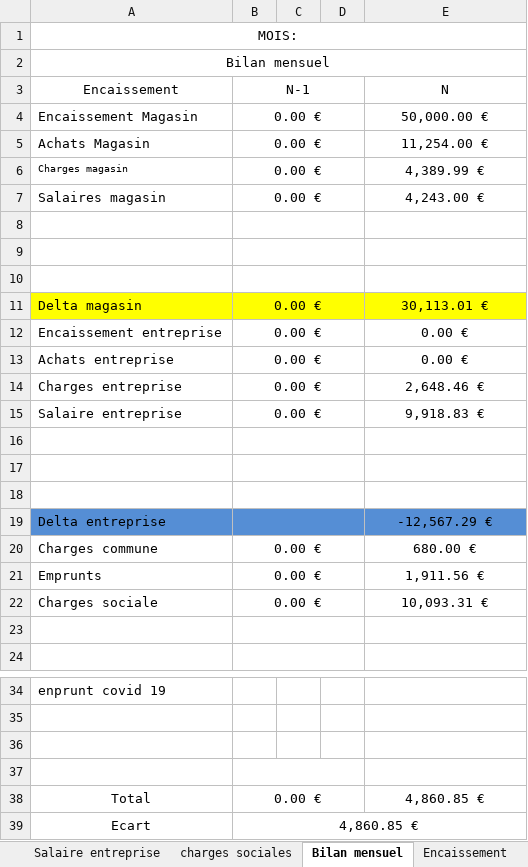
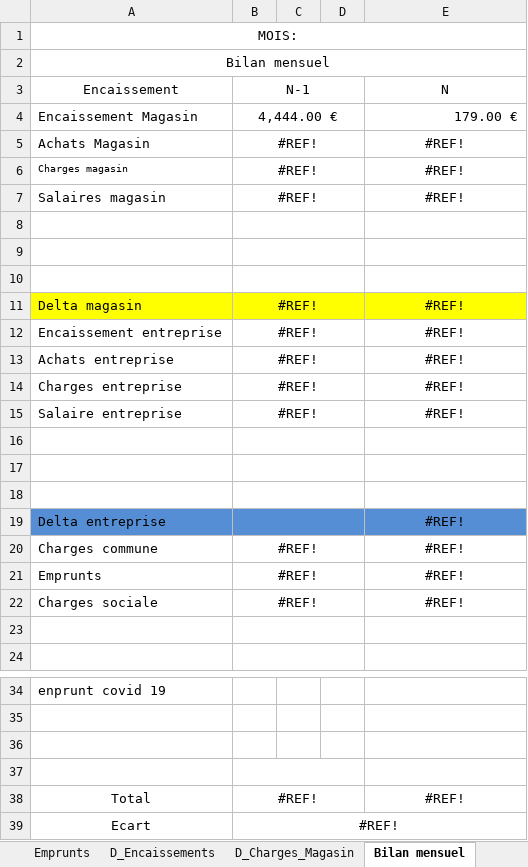
Before and after one commit to GSA1200/Autoentrepreneur-YK, an Excel workbook: tableau de bord entreprise Chretien YK.xlsm, sheet Bilan mensuel, drawn as a sheet; only a part is shown, gaps mark what is left out; values as stored, in another font and other column widths than the file's, no borders; the diff names each change by its address in the sheet, - before the commit and + after, or states it on an @@ line.

Commit message:
Update tableau de bord entreprise Chretien YK.xlsm

```diff
--- a/tableau de bord entreprise Chretien YK.xlsm (sheet Bilan mensuel)
+++ b/tableau de bord entreprise Chretien YK.xlsm (sheet Bilan mensuel)
-sheet tab: Salaire entreprise
-sheet tab: charges sociales
-sheet tab: Encaissement
+sheet tab: Emprunts
@@ sheet tab unhidden: D_Encaissements @@
@@ sheet tab unhidden: D_Charges_Magasin @@
-B4 (N-1): 0.00 €
+B4 (N-1): 4,444.00 €
-E4 (N): 50,000.00 €
+E4 (N): 179.00 €
-E4 alignment: center
+E4 alignment: right
-B5:B7 (N-1): 0.00 €
+B5:B7 (N-1): #REF!
-E5 (N): 11,254.00 €
+E5 (N): #REF!
-E6 (N): 4,389.99 €
+E6 (N): #REF!
-E7 (N): 4,243.00 €
+E7 (N): #REF!
-B11:B15 (N-1): 0.00 €
+B11:B15 (N-1): #REF!
-E11 (N): 30,113.01 €
+E11 (N): #REF!
-E12:E13 (N): 0.00 €
+E12:E13 (N): #REF!
-E14 (N): 2,648.46 €
+E14 (N): #REF!
-E15 (N): 9,918.83 €
+E15 (N): #REF!
-E19 (N): -12,567.29 €
+E19 (N): #REF!
-B20:B22 (N-1): 0.00 €
+B20:B22 (N-1): #REF!
-E20 (N): 680.00 €
+E20 (N): #REF!
-E21 (N): 1,911.56 €
+E21 (N): #REF!
-E22 (N): 10,093.31 €
+E22 (N): #REF!
-B38 (N-1): 0.00 €
+B38 (N-1): #REF!
-E38 (N): 4,860.85 €
+E38 (N): #REF!
-B39 (N-1): 4,860.85 €
+B39 (N-1): #REF!
```
Also changed, not shown: sheet Encaissements, sheet Charges, other sheet tabs, charts or pictures.
